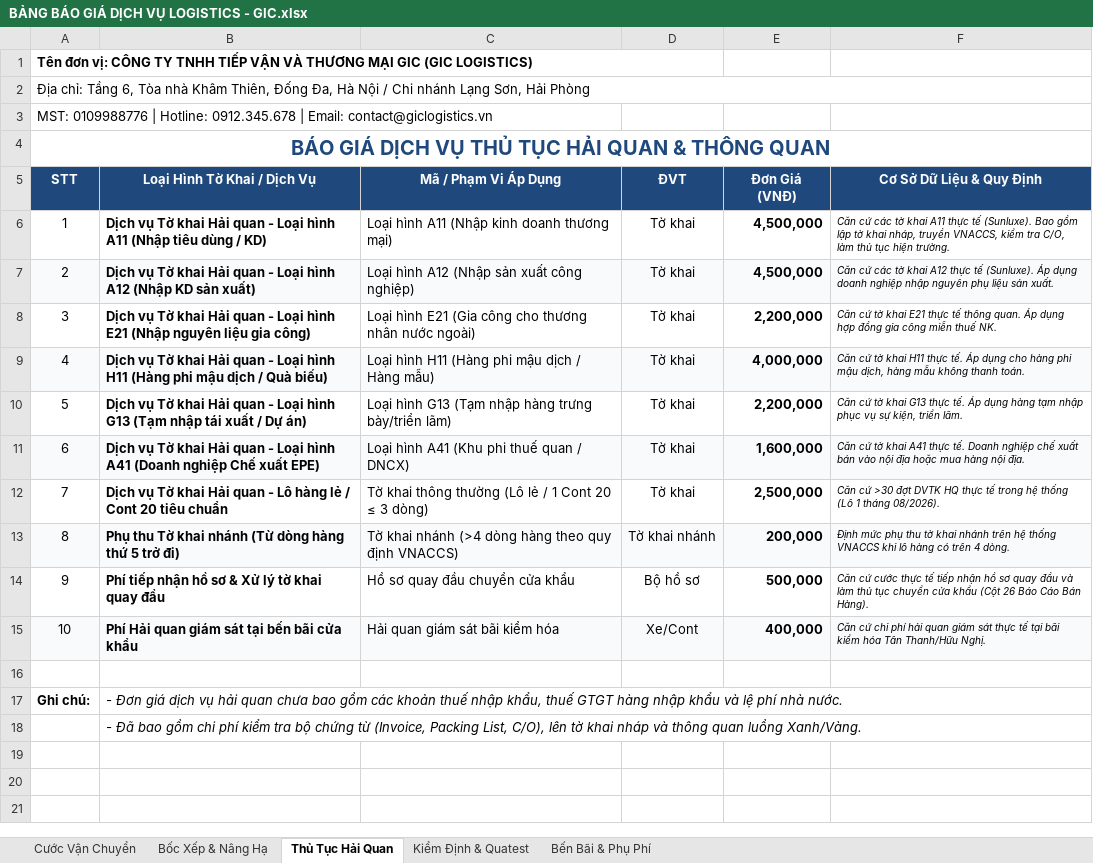
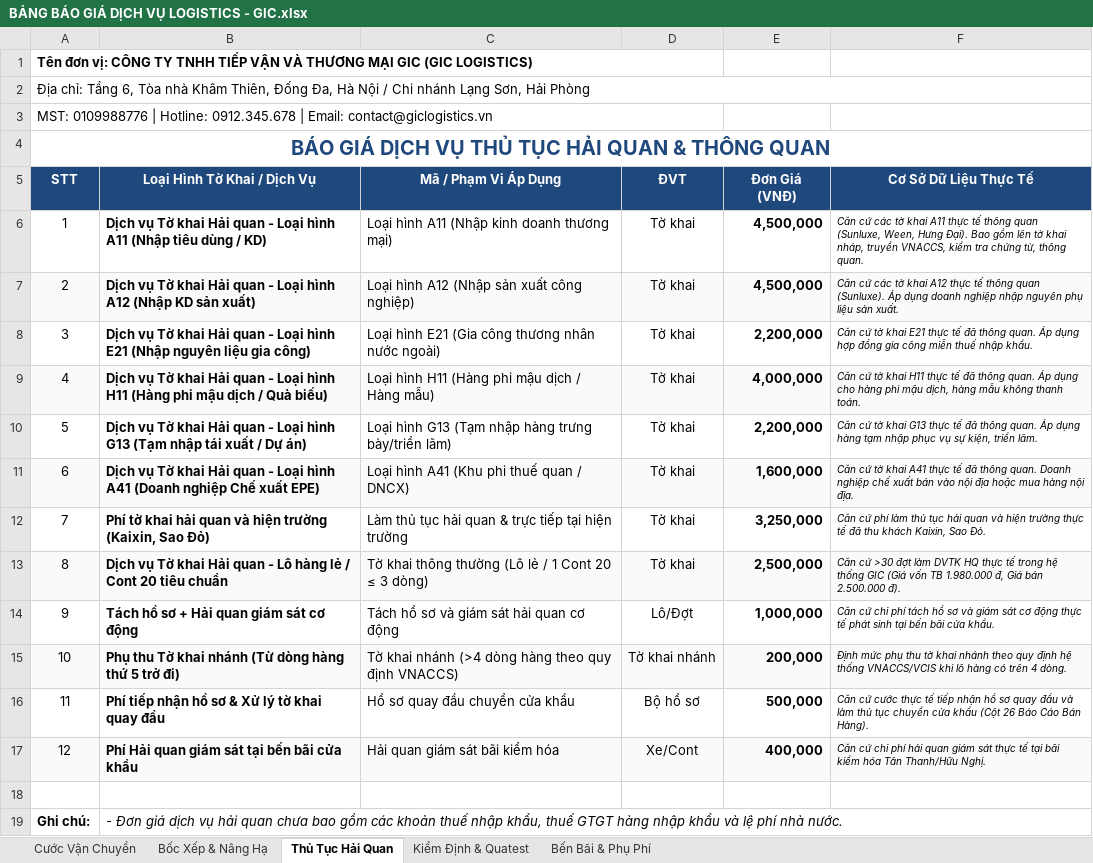
Before and after one commit to tuandollar993/gic-logistics, an Excel workbook: BẢNG BÁO GIÁ DỊCH VỤ LOGISTICS - GIC.xlsx, sheet Thủ Tục Hải Quan, drawn as a sheet; values as stored, in another font and other column widths than the file's, no borders; removed rows and columns are numbered as before the commit, all else as after; the diff names each change by its address in the sheet, - before the commit and + after, or states it on an @@ line.

```diff
--- a/BẢNG BÁO GIÁ DỊCH VỤ LOGISTICS - GIC.xlsx (sheet Thủ Tục Hải Quan)
+++ b/BẢNG BÁO GIÁ DỊCH VỤ LOGISTICS - GIC.xlsx (sheet Thủ Tục Hải Quan)
-A3:C3 merged
+A3:D3 merged
-F5: Cơ Sở Dữ Liệu & Quy Định
+F5: Cơ Sở Dữ Liệu Thực Tế
-F6 (Cơ Sở Dữ Liệu Thực Tế): …thực tế (Sunluxe). Bao gồm lập tờ khai nháp, truyền VNACCS, kiểm tra C/O, làm thủ tục hiện trường.
+F6 (Cơ Sở Dữ Liệu Thực Tế): …thực tế thông quan (Sunluxe, Ween, Hưng Đại). Bao gồm lên tờ khai nháp, truyền VNACCS, kiểm tra chứng từ, thông quan.
-F7 (Cơ Sở Dữ Liệu Thực Tế): …thực tế (Sunluxe). Áp…
+F7 (Cơ Sở Dữ Liệu Thực Tế): …thực tế thông quan (Sunluxe). Áp…
-C8 (Mã / Phạm Vi Áp Dụng): …(Gia công cho thương nhân…
+C8 (Mã / Phạm Vi Áp Dụng): …(Gia công thương nhân…
-F8 (Cơ Sở Dữ Liệu Thực Tế): …thực tế thông quan. Áp dụng hợp đồng gia công miễn thuế NK.
+F8 (Cơ Sở Dữ Liệu Thực Tế): …thực tế đã thông quan. Áp dụng hợp đồng gia công miễn thuế nhập khẩu.
-F9 (Cơ Sở Dữ Liệu Thực Tế): …H11 thực tế. Áp dụng…
+F9 (Cơ Sở Dữ Liệu Thực Tế): …H11 thực tế đã thông quan. Áp dụng…
-F10 (Cơ Sở Dữ Liệu Thực Tế): …G13 thực tế. Áp dụng…
+F10 (Cơ Sở Dữ Liệu Thực Tế): …G13 thực tế đã thông quan. Áp dụng…
-F11 (Cơ Sở Dữ Liệu Thực Tế): …A41 thực tế. Doanh nghiệp…
+F11 (Cơ Sở Dữ Liệu Thực Tế): …A41 thực tế đã thông quan. Doanh nghiệp…
+row 12: 7 | Phí tờ khai hải quan và hiện trường (Kaixin, Sao Đỏ) | Làm thủ tục hải quan & trực tiếp tại hiện trường | Tờ khai | 3,250,000 | Căn cứ phí làm thủ tục hải quan và hiện trường thực tế đã thu khách Kaixin, Sao Đỏ.
@@ column A (STT) renumbered between rows 13 and 17 @@
-A13:F13 fill: none
+A13:F13 fill: #F9FAFB
-F13 (Cơ Sở Dữ Liệu Thực Tế): …>30 đợt DVTK HQ thực tế trong hệ thống (Lô 1 tháng 08/2026).
+F13 (Cơ Sở Dữ Liệu Thực Tế): …>30 đợt làm DVTK HQ thực tế trong hệ thống GIC (Giá vốn TB 1.980.000 đ, Giá bán 2.500.000 đ).
+row 14: 9 | Tách hồ sơ + Hải quan giám sát cơ động | Tách hồ sơ và giám sát hải quan cơ động | Lô/Đợt | 1,000,000 | Căn cứ chi phí tách hồ sơ và giám sát cơ động thực tế phát sinh tại bến bãi cửa khẩu.
-F15 (Cơ Sở Dữ Liệu Thực Tế): …khai nhánh trên hệ thống VNACCS khi lô…
+F15 (Cơ Sở Dữ Liệu Thực Tế): …khai nhánh theo quy định hệ thống VNACCS/VCIS khi lô…
-row 18:  | - Đã bao gồm chi phí kiểm tra bộ chứng từ (Invoice, Packing List, C/O), lên tờ khai nháp và thông quan luồng Xanh/Vàng.
```
Also changed, not shown: sheet Cước Vận Chuyển, sheet Bốc Xếp & Nâng Hạ, sheet Bến Bãi & Phụ Phí, sheet Kiểm Định & Quatest, 1 other file.
